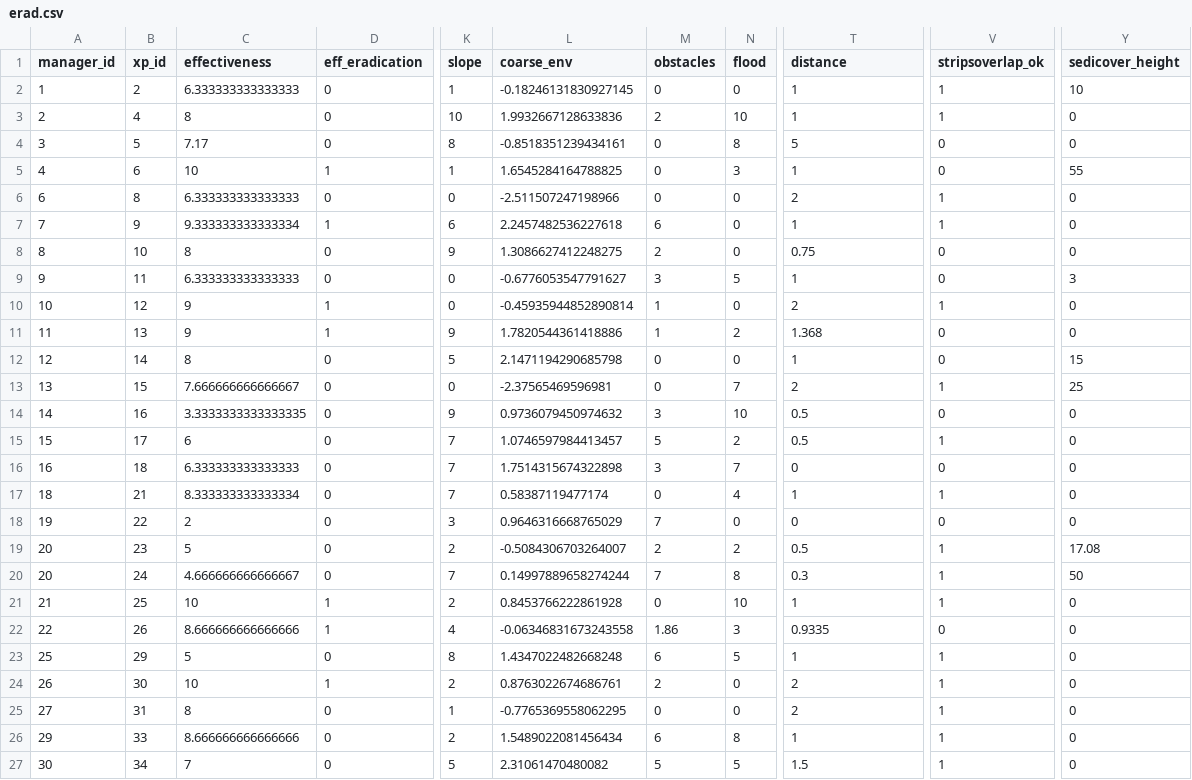
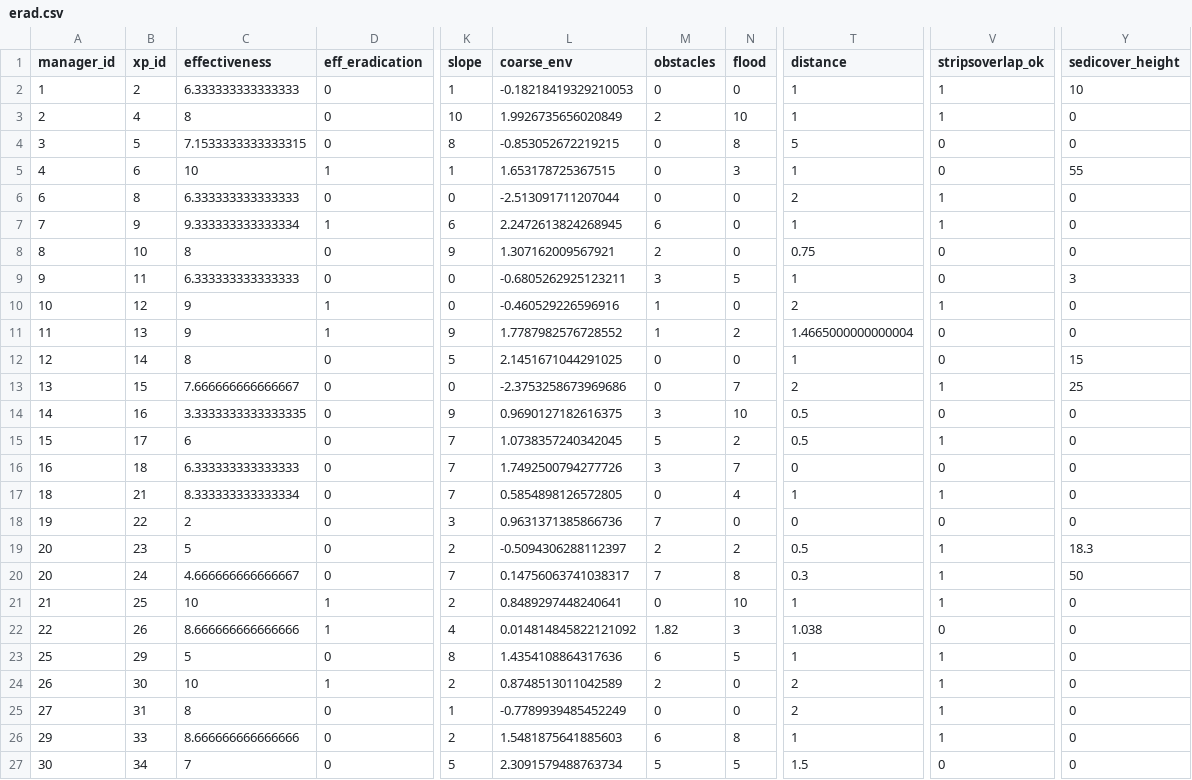
Before and after one commit to mrelnoob/jk.fanf.tarping, a CSV file: data/erad.csv, drawn as a sheet; only a part is shown, gaps mark what is left out; the diff covers the shown part only; the diff names each change by its address in the sheet, - before the commit and + after, or states it on an @@ line.

```diff
--- a/data/erad.csv
+++ b/data/erad.csv
-L2 (coarse_env): -0.18246131830927145
+L2 (coarse_env): -0.18218419329210053
-L3 (coarse_env): 1.9932667128633836
+L3 (coarse_env): 1.9926735656020849
-C4 (effectiveness): 7.17
+C4 (effectiveness): 7.1533333333333315
-L4 (coarse_env): -0.8518351239434161
+L4 (coarse_env): -0.853052672219215
-L5 (coarse_env): 1.6545284164788825
+L5 (coarse_env): 1.653178725367515
-L6 (coarse_env): -2.511507247198966
+L6 (coarse_env): -2.513091711207044
-L7 (coarse_env): 2.2457482536227618
+L7 (coarse_env): 2.2472613824268945
-L8 (coarse_env): 1.3086627412248275
+L8 (coarse_env): 1.307162009567921
-L9 (coarse_env): -0.6776053547791627
+L9 (coarse_env): -0.6805262925123211
-L10 (coarse_env): -0.45935944852890814
+L10 (coarse_env): -0.460529226596916
-L11 (coarse_env): 1.7820544361418886
+L11 (coarse_env): 1.7787982576728552
-T11 (distance): 1.368
+T11 (distance): 1.4665000000000004
-L12 (coarse_env): 2.1471194290685798
+L12 (coarse_env): 2.1451671044291025
-L13 (coarse_env): -2.37565469596981
+L13 (coarse_env): -2.3753258673969686
-L14 (coarse_env): 0.9736079450974632
+L14 (coarse_env): 0.9690127182616375
-L15 (coarse_env): 1.0746597984413457
+L15 (coarse_env): 1.0738357240342045
-L16 (coarse_env): 1.7514315674322898
+L16 (coarse_env): 1.7492500794277726
-L17 (coarse_env): 0.58387119477174
+L17 (coarse_env): 0.5854898126572805
-L18 (coarse_env): 0.9646316668765029
+L18 (coarse_env): 0.9631371385866736
-L19 (coarse_env): -0.5084306703264007
+L19 (coarse_env): -0.5094306288112397
-Y19 (sedicover_height): 17.08
+Y19 (sedicover_height): 18.3
-L20 (coarse_env): 0.14997889658274244
+L20 (coarse_env): 0.14756063741038317
-L21 (coarse_env): 0.8453766222861928
+L21 (coarse_env): 0.8489297448240641
-L22 (coarse_env): -0.06346831673243558
+L22 (coarse_env): 0.014814845822121092
-M22 (obstacles): 1.86
+M22 (obstacles): 1.82
-T22 (distance): 0.9335
+T22 (distance): 1.038
-L23 (coarse_env): 1.4347022482668248
+L23 (coarse_env): 1.4354108864317636
-L24 (coarse_env): 0.8763022674686761
+L24 (coarse_env): 0.8748513011042589
-L25 (coarse_env): -0.7765369558062295
+L25 (coarse_env): -0.7789939485452249
-L26 (coarse_env): 1.5489022081456434
+L26 (coarse_env): 1.5481875641885603
-L27 (coarse_env): 2.31061470480082
+L27 (coarse_env): 2.3091579488763734
-V27 (stripsoverlap_ok): 1
+V27 (stripsoverlap_ok): 0
```
Also changed, not shown: 63 edited cells elsewhere in this file, data/redges.csv, data/roverlaps.csv, 6 other files.
